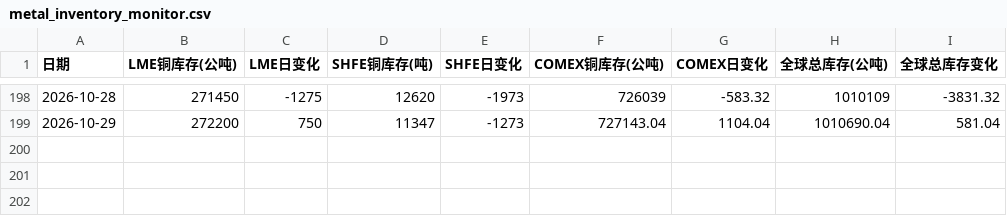
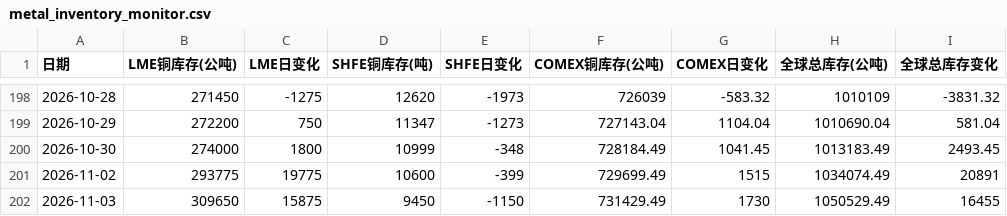
Before and after one commit to shenyaoqiang45/harness-Cu, a CSV file: data/raw/metal_inventory_monitor.csv, drawn as a sheet; only a part is shown, gaps mark what is left out; the diff names each change by its address in the sheet, - before the commit and + after, or states it on an @@ line.

```diff
--- a/data/raw/metal_inventory_monitor.csv
+++ b/data/raw/metal_inventory_monitor.csv
+row 200: 2026-10-30 | 274000 | 1800 | 10999 | -348 | 728184.49 | 1041.45 | 1013183.49 | 2493.45
+row 201: 2026-11-02 | 293775 | 19775 | 10600 | -399 | 729699.49 | 1515 | 1034074.49 | 20891
+row 202: 2026-11-03 | 309650 | 15875 | 9450 | -1150 | 731429.49 | 1730 | 1050529.49 | 16455
```
Also changed, not shown: data/clean/latest.csv, data/raw/history.csv, 8 other files.
